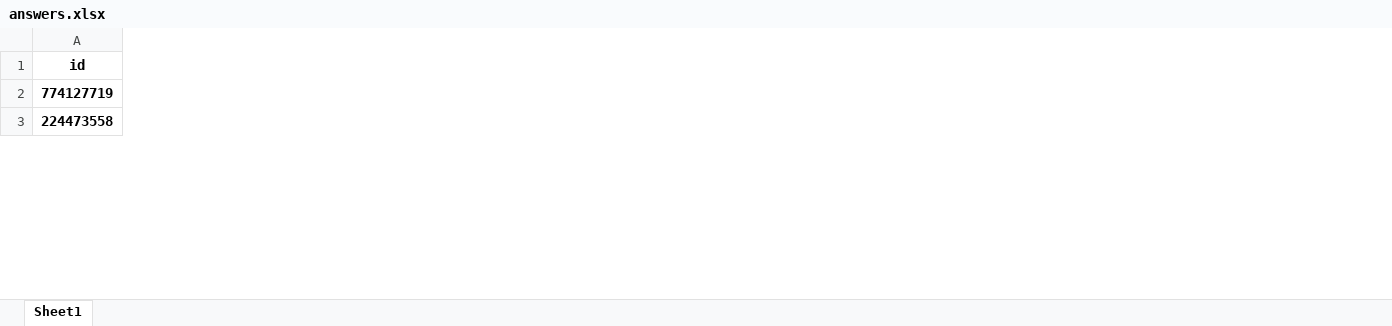
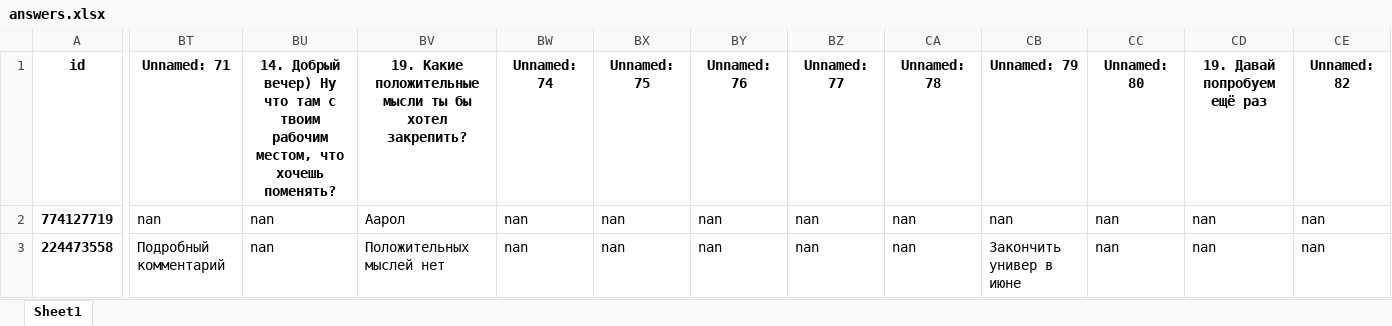
Before and after one commit to NikitosMetla/Antistresss_bot, an Excel workbook: data/answers.xlsx, sheet Sheet1, drawn as a sheet; only a part is shown, gaps mark what is left out; values as stored, in another font and other column widths than the file's, no borders; the diff covers the shown part only; the diff names each change by its address in the sheet, - before the commit and + after, or states it on an @@ line.

```diff
--- a/data/answers.xlsx (sheet Sheet1)
+++ b/data/answers.xlsx (sheet Sheet1)
+column BT, rows 1-3: Unnamed: 71 | nan | Подробный комментарий
+column BU, rows 1-3: 14. Добрый вечер) Ну что там с твоим рабочим местом, что хочешь поменять? | nan | nan
+column BV, rows 1-3: 19. Какие положительные мысли ты бы хотел закрепить? | Аарол | Положительных мыслей нет
+column BW, rows 1-3: Unnamed: 74 | nan | nan
+column BX, rows 1-3: Unnamed: 75 | nan | nan
+column BY, rows 1-3: Unnamed: 76 | nan | nan
+column BZ, rows 1-3: Unnamed: 77 | nan | nan
+column CA, rows 1-3: Unnamed: 78 | nan | nan
+column CB, rows 1-3: Unnamed: 79 | nan | Закончить универ в июне
+column CC, rows 1-3: Unnamed: 80 | nan | nan
+column CD, rows 1-3: 19. Давай попробуем ещё раз | nan | nan
+column CE, rows 1-3: Unnamed: 82 | nan | nan
```
Also changed, not shown: 15 added columns and 862 edited cells elsewhere in this sheet, data/feed_back.xlsx, data/users.xlsx, 11 other files.
